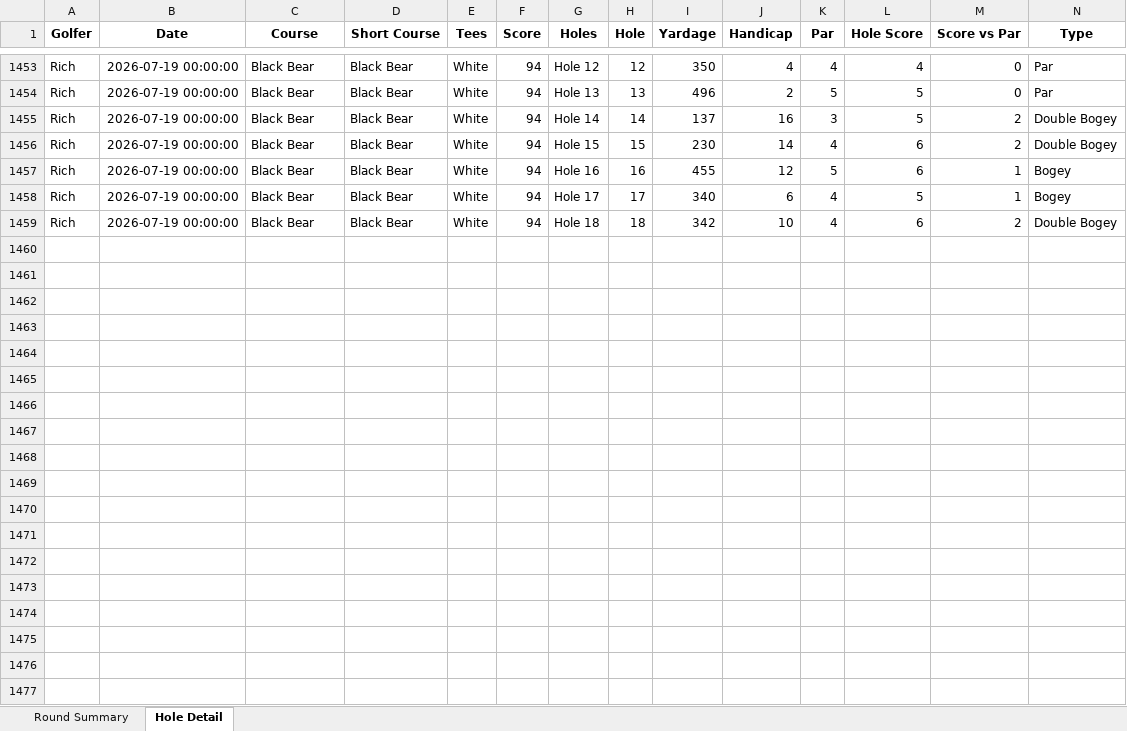
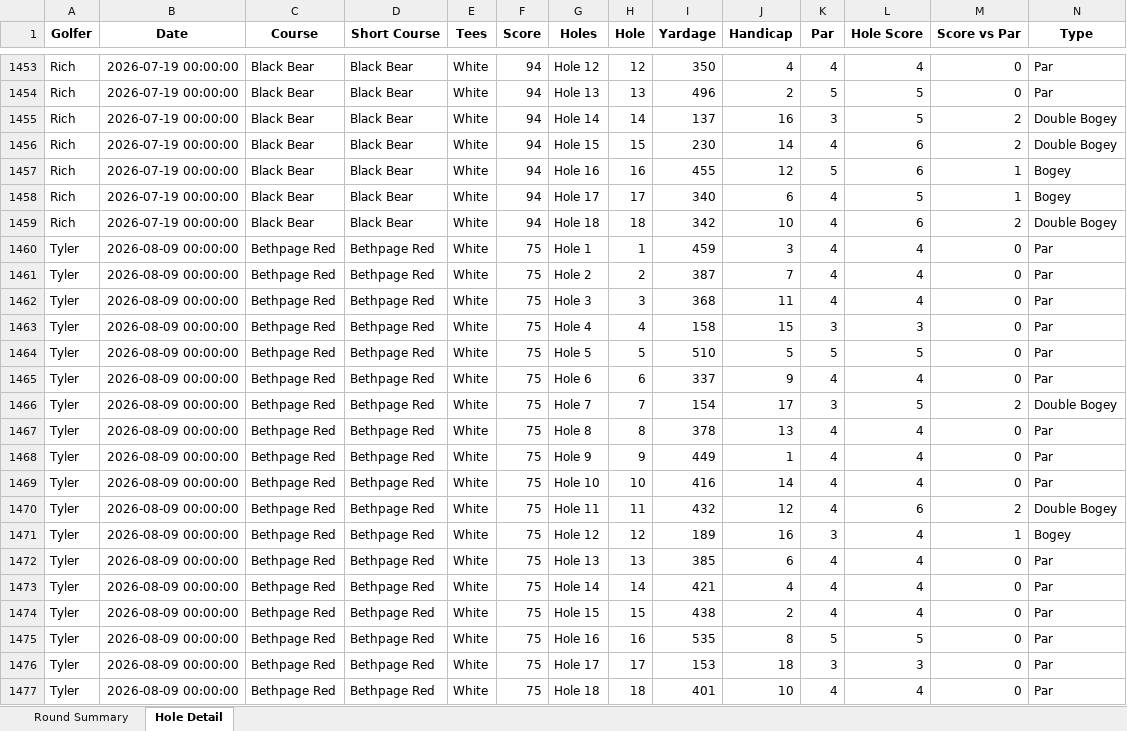
Before and after one commit to TylerGrossi/Golf-Stats, an Excel workbook: data/derived/strokes_gained_summary.xlsx, sheet Hole Detail, drawn as a sheet; only a part is shown, gaps mark what is left out; values as stored, in another font and other column widths than the file's, no borders; rows hold the shown columns only; the diff covers the shown part only; the diff names each change by its address in the sheet, - before the commit and + after, or states it on an @@ line.

```diff
--- a/data/derived/strokes_gained_summary.xlsx (sheet Hole Detail)
+++ b/data/derived/strokes_gained_summary.xlsx (sheet Hole Detail)
+row 1460: Tyler | 2026-08-09 00:00:00 | Bethpage Red | Bethpage Red | White | 75 | Hole 1 | 1 | 459 | 3 | 4 | 4 | 0 | Par
+row 1461: Tyler | 2026-08-09 00:00:00 | Bethpage Red | Bethpage Red | White | 75 | Hole 2 | 2 | 387 | 7 | 4 | 4 | 0 | Par
+row 1462: Tyler | 2026-08-09 00:00:00 | Bethpage Red | Bethpage Red | White | 75 | Hole 3 | 3 | 368 | 11 | 4 | 4 | 0 | Par
+row 1463: Tyler | 2026-08-09 00:00:00 | Bethpage Red | Bethpage Red | White | 75 | Hole 4 | 4 | 158 | 15 | 3 | 3 | 0 | Par
+row 1464: Tyler | 2026-08-09 00:00:00 | Bethpage Red | Bethpage Red | White | 75 | Hole 5 | 5 | 510 | 5 | 5 | 5 | 0 | Par
+row 1465: Tyler | 2026-08-09 00:00:00 | Bethpage Red | Bethpage Red | White | 75 | Hole 6 | 6 | 337 | 9 | 4 | 4 | 0 | Par
+row 1466: Tyler | 2026-08-09 00:00:00 | Bethpage Red | Bethpage Red | White | 75 | Hole 7 | 7 | 154 | 17 | 3 | 5 | 2 | Double Bogey
+row 1467: Tyler | 2026-08-09 00:00:00 | Bethpage Red | Bethpage Red | White | 75 | Hole 8 | 8 | 378 | 13 | 4 | 4 | 0 | Par
+row 1468: Tyler | 2026-08-09 00:00:00 | Bethpage Red | Bethpage Red | White | 75 | Hole 9 | 9 | 449 | 1 | 4 | 4 | 0 | Par
+row 1469: Tyler | 2026-08-09 00:00:00 | Bethpage Red | Bethpage Red | White | 75 | Hole 10 | 10 | 416 | 14 | 4 | 4 | 0 | Par
+row 1470: Tyler | 2026-08-09 00:00:00 | Bethpage Red | Bethpage Red | White | 75 | Hole 11 | 11 | 432 | 12 | 4 | 6 | 2 | Double Bogey
+row 1471: Tyler | 2026-08-09 00:00:00 | Bethpage Red | Bethpage Red | White | 75 | Hole 12 | 12 | 189 | 16 | 3 | 4 | 1 | Bogey
+row 1472: Tyler | 2026-08-09 00:00:00 | Bethpage Red | Bethpage Red | White | 75 | Hole 13 | 13 | 385 | 6 | 4 | 4 | 0 | Par
+row 1473: Tyler | 2026-08-09 00:00:00 | Bethpage Red | Bethpage Red | White | 75 | Hole 14 | 14 | 421 | 4 | 4 | 4 | 0 | Par
+row 1474: Tyler | 2026-08-09 00:00:00 | Bethpage Red | Bethpage Red | White | 75 | Hole 15 | 15 | 438 | 2 | 4 | 4 | 0 | Par
+row 1475: Tyler | 2026-08-09 00:00:00 | Bethpage Red | Bethpage Red | White | 75 | Hole 16 | 16 | 535 | 8 | 5 | 5 | 0 | Par
+row 1476: Tyler | 2026-08-09 00:00:00 | Bethpage Red | Bethpage Red | White | 75 | Hole 17 | 17 | 153 | 18 | 3 | 3 | 0 | Par
+row 1477: Tyler | 2026-08-09 00:00:00 | Bethpage Red | Bethpage Red | White | 75 | Hole 18 | 18 | 401 | 10 | 4 | 4 | 0 | Par
```
Also changed, not shown: 18 added rows elsewhere in this sheet, sheet Round Summary, data/derived/club_ranges.xlsx, data/derived/clutch_score_analysis.xlsx, 5 other files.
